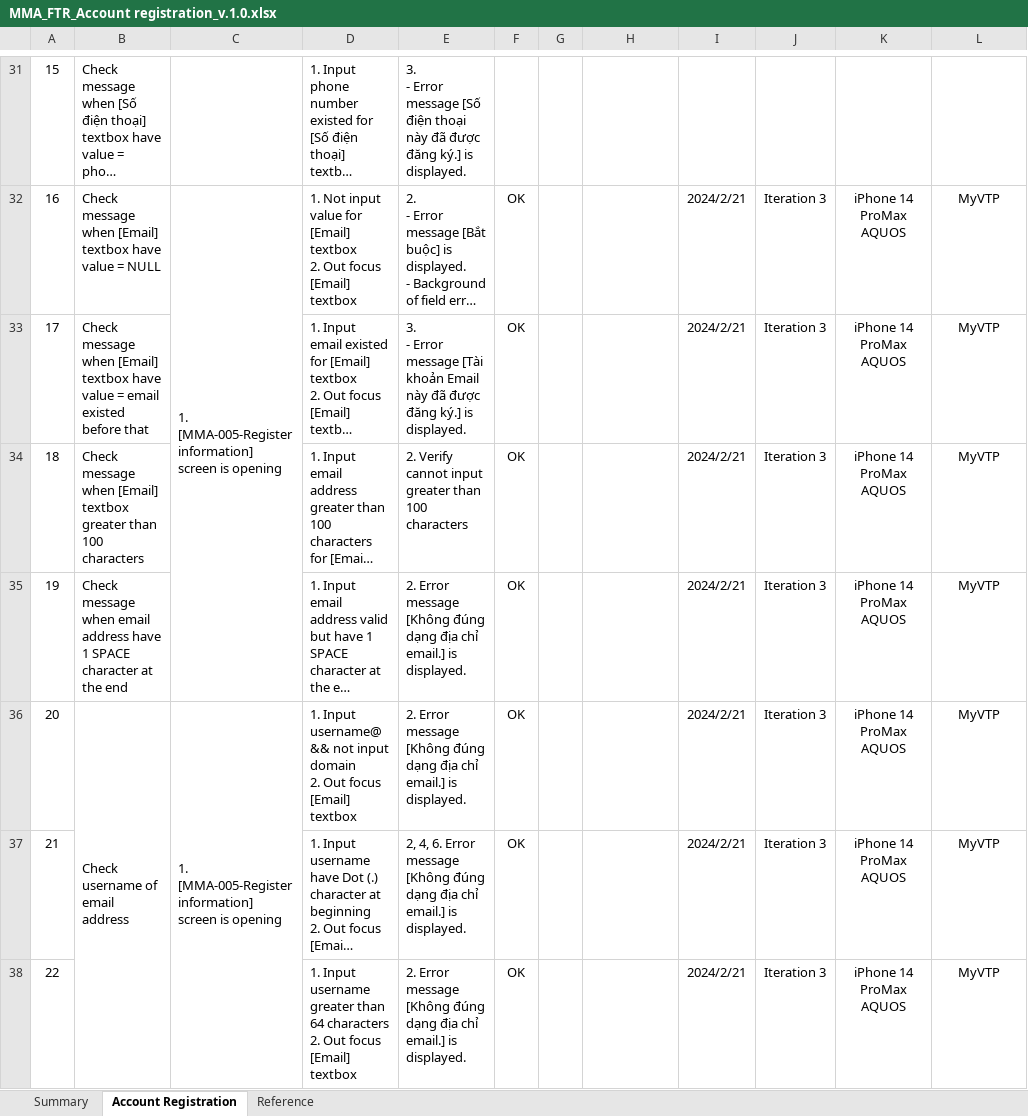
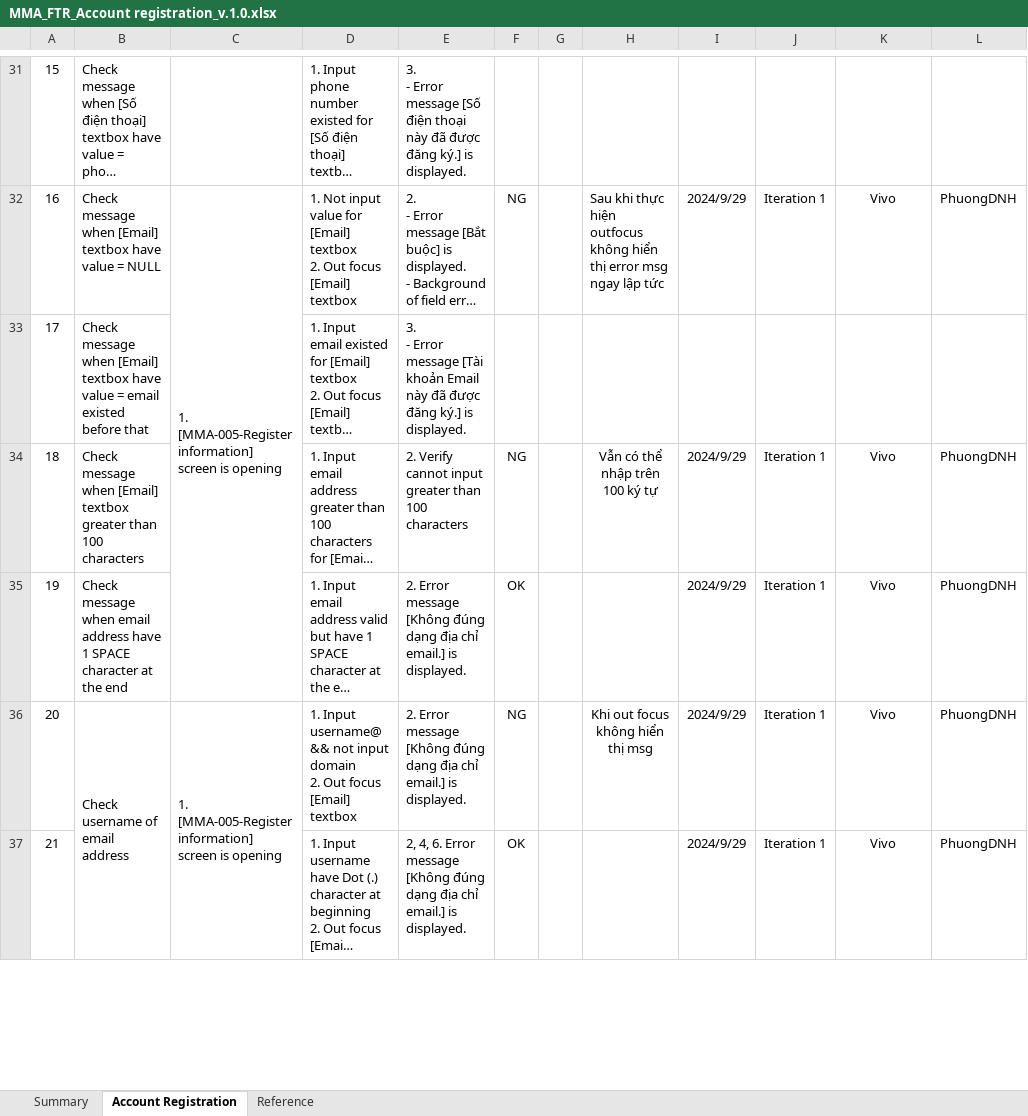
Before and after one commit to CapstoneProjectFA24/MoveMate_Spec, an Excel workbook: Report/MMA_FTR_Account registration_v.1.0.xlsx, sheet Account Registration, drawn as a sheet; only a part is shown, gaps mark what is left out; long unchanged cells end in …; values as stored, in another font and other column widths than the file's, no borders; conditional formats not drawn; removed rows and columns are numbered as before the commit, all else as after; ↵ is a line break in a cell; the diff covers the shown part only; the diff names each change by its address in the sheet, - before the commit and + after, or states it on an @@ line.

Commit message:
update result test register account

```diff
--- a/Report/MMA_FTR_Account registration_v.1.0.xlsx (sheet Account Registration)
+++ b/Report/MMA_FTR_Account registration_v.1.0.xlsx (sheet Account Registration)
@@ column A renumbered between rows 11 and 62 @@
-F32: OK
+F32: NG
-H32: (empty)
+H32: Sau khi thực hiện outfocus không hiển thị error msg ngay lập tức
-I32: 2024/2/21
+I32: 2024/9/29
-J32: Iteration 3
+J32: Iteration 1
-K32: iPhone 14 ProMax ↵ AQUOS
+K32: Vivo
-L32: MyVTP
+L32: PhuongDNH
-F33: OK
+F33: (empty)
-I33: 2024/2/21
+I33: (empty)
-J33: Iteration 3
+J33: (empty)
-K33: iPhone 14 ProMax ↵ AQUOS
+K33: (empty)
-L33: MyVTP
+L33: (empty)
-F34: OK
+F34: NG
-H34: (empty)
+H34: Vẫn có thể nhập trên 100 ký tự
-I34:I37: 2024/2/21
+I34:I37: 2024/9/29
-J34:J37: Iteration 3
+J34:J37: Iteration 1
-K34:K37: iPhone 14 ProMax ↵ AQUOS
+K34:K37: Vivo
-L34:L37: MyVTP
+L34:L37: PhuongDNH
-F36: OK
+F36: NG
-H36: (empty)
+H36: Khi out focus không hiển thị msg
-row 38: 22 |  |  | 1. Input username greater than 64 characters ↵ 2. Out focus [Email] textbox | 2. Error message [Không đúng dạng địa chỉ email.] is displayed. | OK |  |  | 2024/2/21 | Iteration 3 | iPhone 14 ProMax ↵ AQUOS | MyVTP
```
Also changed, not shown: 15 added rows, 27 removed rows, 155 edited cells, cell formats and merged cells elsewhere in this sheet, sheet Summary, Report/Đăng ký tài khoản.xlsx.
